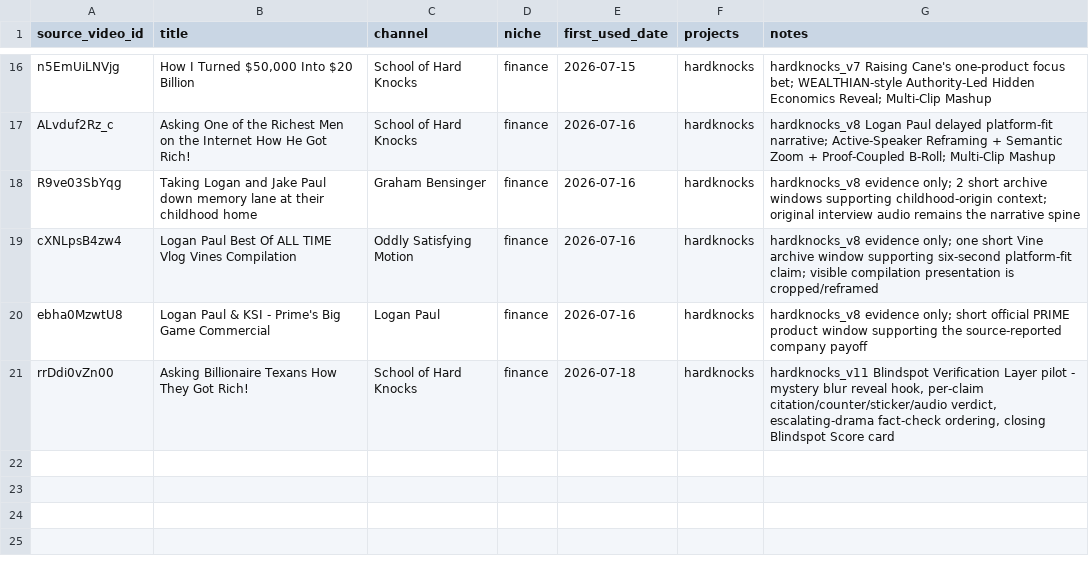
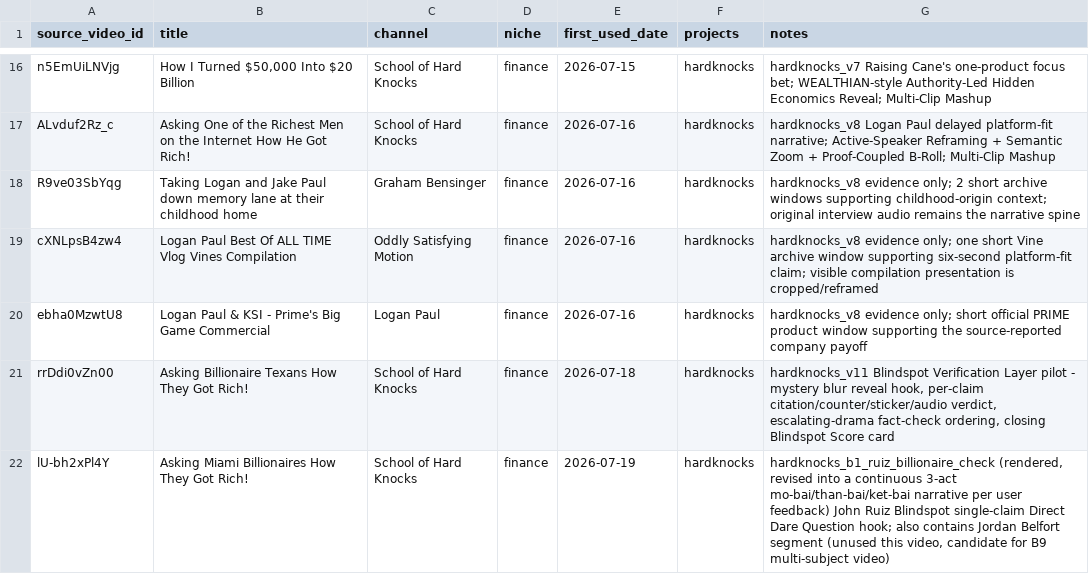
Before and after one commit to hungnb94/shorts, a CSV file: data/source_videos.csv, drawn as a sheet; only a part is shown, gaps mark what is left out.

```diff
--- a/data/source_videos.csv
+++ b/data/source_videos.csv
@@ -21 +21,2 @@ ebha0MzwtU8,"Logan Paul & KSI - Prime's Big Game Commercial",Logan Paul,finance,
 rrDdi0vZn00,"Asking Billionaire Texans How They Got Rich!",School of Hard Knocks,finance,2026-07-18,hardknocks,"hardknocks_v11 Blindspot Verification Layer pilot - mystery blur reveal hook, per-claim citation/counter/sticker/audio verdict, escalating-drama fact-check ordering, closing Blindspot Score card"
+lU-bh2xPl4Y,"Asking Miami Billionaires How They Got Rich!",School of Hard Knocks,finance,2026-07-19,hardknocks,"hardknocks_b1_ruiz_billionaire_check (rendered, revised into a continuous 3-act mo-bai/than-bai/ket-bai narrative per user feedback) John Ruiz Blindspot single-claim Direct Dare Question hook; also contains Jordan Belfort segment (unused this video, candidate for B9 multi-subject video)"
```
Also changed, not shown: 18 other files.
